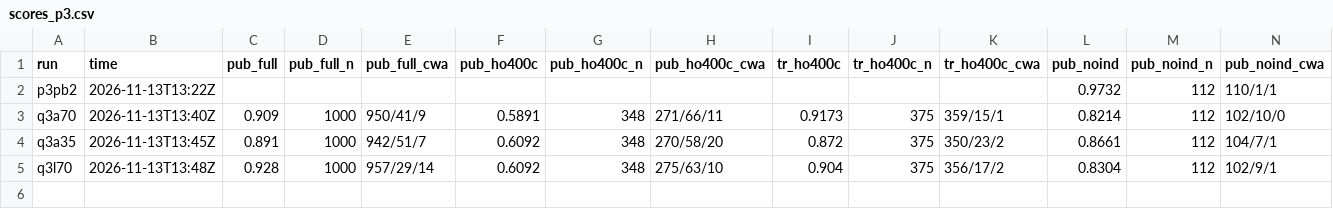
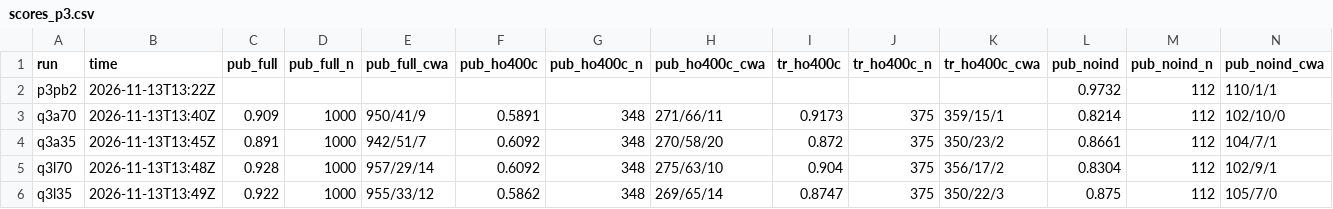
Before and after one commit to lhaochen118-ship-it/ZC, a CSV file: Process/scores_p3.csv, drawn as a sheet; only a part is shown; rows hold the shown columns only; the diff names each change by its address in the sheet, - before the commit and + after, or states it on an @@ line.

```diff
--- a/Process/scores_p3.csv
+++ b/Process/scores_p3.csv
+row 6: q3l35 | 2026-11-13T13:49Z | 0.922 | 1000 | 955/33/12 | 0.5862 | 348 | 269/65/14 | 0.8747 | 375 | 350/22/3 | 0.875 | 112 | 105/7/0
```
Also changed, not shown: 3 other files.
